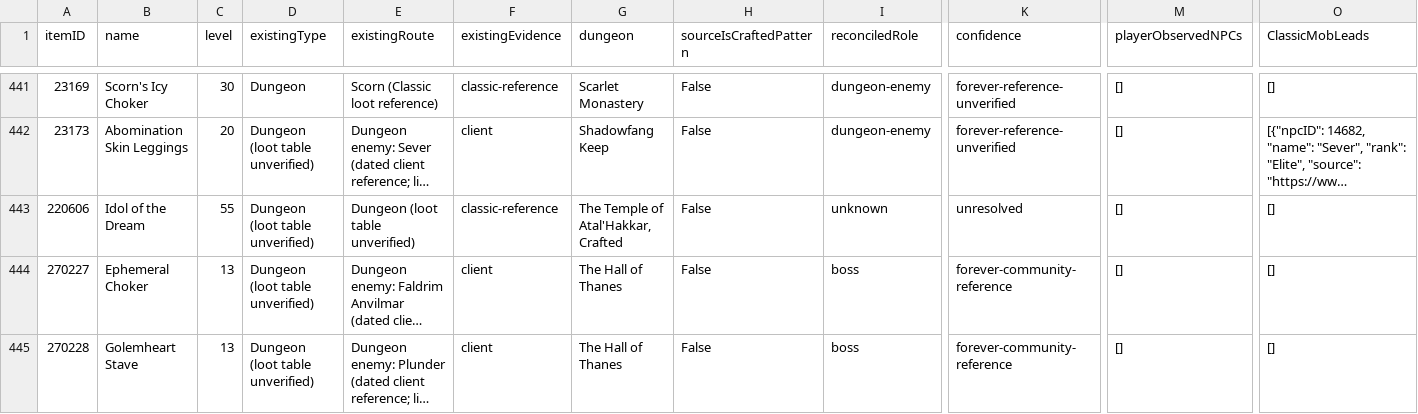
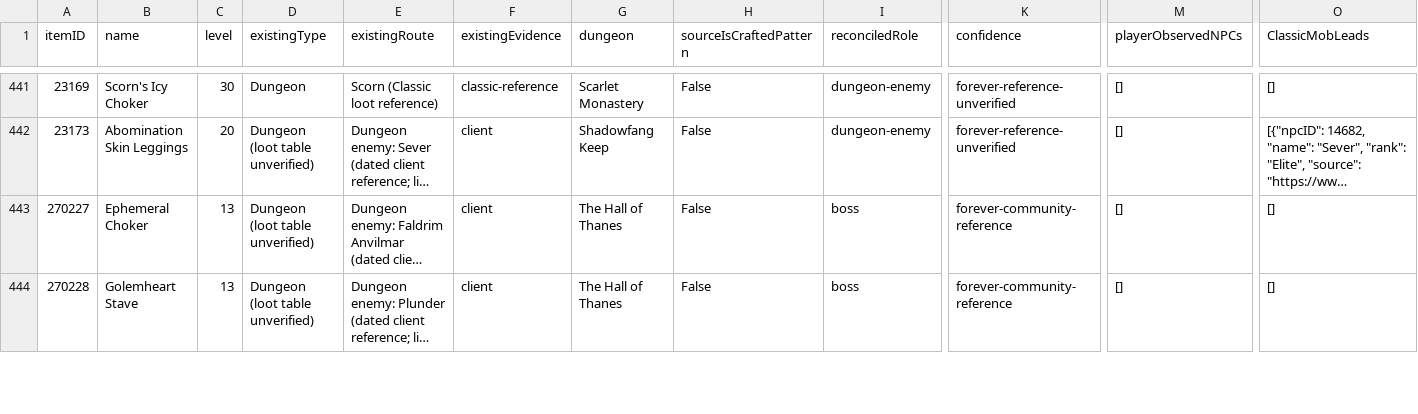
Before and after one commit to magicaddons/getgear, a CSV file: docs/source-audit-1-60/reconciliation-20261109/dungeon_equipment_drops.csv, drawn as a sheet; only a part is shown, gaps mark what is left out; long unchanged cells end in …; rows hold the shown columns only; the diff names each change by its address in the sheet, - before the commit and + after, or states it on an @@ line.

```diff
--- a/docs/source-audit-1-60/reconciliation-20261109/dungeon_equipment_drops.csv
+++ b/docs/source-audit-1-60/reconciliation-20261109/dungeon_equipment_drops.csv
-row 443: 220606 | Idol of the Dream | 55 | Dungeon (loot table unverified) | Dungeon (loot table unverified) | classic-reference | The Temple of Atal'Hakkar, Crafted | False | unknown | unresolved | [] | []
```
Also changed, not shown: docs/source-audit-1-60/reconciliation-20261109/dungeon_items_reconciled.csv, docs/source-audit-1-60/reconciliation-20261109/dungeon_source_followups.csv, 3 other files.
